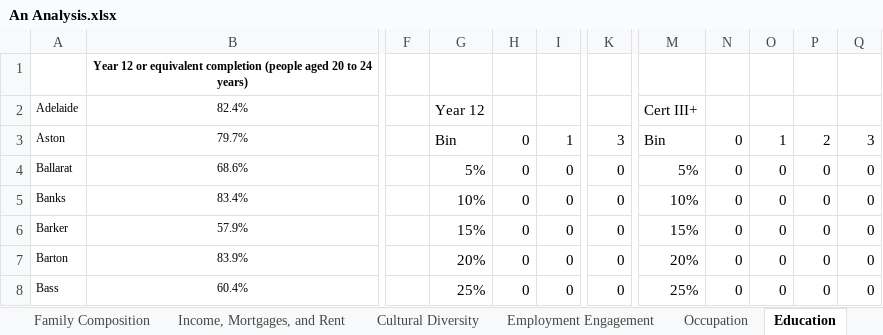
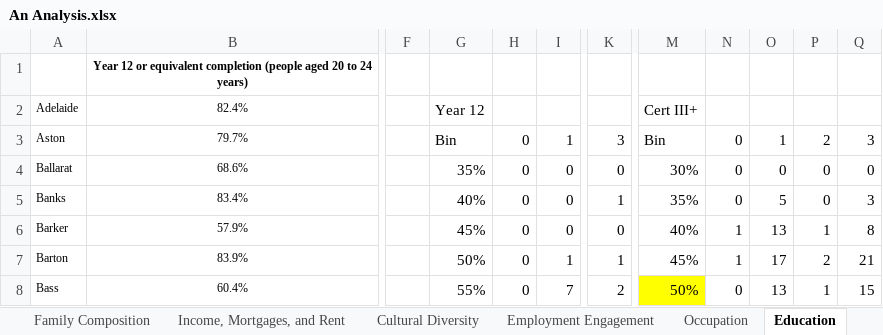
Before and after one commit to AndyArch11/AU-Federal-Climate-Denialists, an Excel workbook: data/An Analysis.xlsx, sheet Education, drawn as a sheet; only a part is shown, gaps mark what is left out; values as stored, in another font and other column widths than the file's, no borders; charts and pictures and conditional formats not drawn; the diff covers the shown part only; the diff names each change by its address in the sheet, - before the commit and + after, or states it on an @@ line.

Commit message:
Added graphs

```diff
--- a/data/An Analysis.xlsx (sheet Education)
+++ b/data/An Analysis.xlsx (sheet Education)
-G4: 5%
+G4: 35%
-M4: 5%
+M4: 30%
-G5: 10%
+G5: 40%
-K5: 0
+K5: 1
-M5: 10%
+M5: 35%
-O5: 0
+O5: 5
-Q5: 0
+Q5: 3
-G6: 15%
+G6: 45%
-M6: 15%
+M6: 40%
-N6:N7: 0
+N6:N7: 1
-O6: 0
+O6: 13
-P6: 0
+P6: 1
-Q6: 0
+Q6: 8
-G7: 20%
+G7: 50%
-I7: 0
+I7: 1
-K7: 0
+K7: 1
-M7: 20%
+M7: 45%
-O7: 0
+O7: 17
-P7: 0
+P7: 2
-Q7: 0
+Q7: 21
-G8: 25%
+G8: 55%
-I8: 0
+I8: 7
-K8: 0
+K8: 2
-M8: 25%
+M8: 50%
-M8 fill: none
+M8 fill: #FFFF00
-O8: 0
+O8: 13
-P8: 0
+P8: 1
-Q8: 0
+Q8: 15
```
Also changed, not shown: 139 edited cells and cell formats elsewhere in this sheet, sheet Family Composition, sheet Cultural Diversity, sheet Employment Engagement, sheet Income, Mortgages, and Rent, sheet Occupation, charts or pictures.
